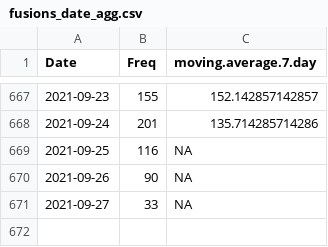
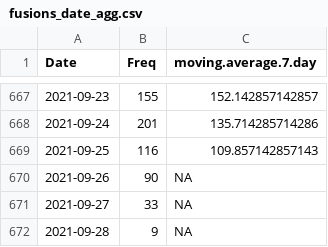
Before and after one commit to Rucknium/CashFusionStats, a CSV file: data/fusions_date_agg.csv, drawn as a sheet; only a part is shown, gaps mark what is left out.

Commit message:
Update data

```diff
--- a/data/fusions_date_agg.csv
+++ b/data/fusions_date_agg.csv
@@ -668,4 +668,5 @@
 2021-09-24,201,135.714285714286
-2021-09-25,116,NA
+2021-09-25,116,109.857142857143
 2021-09-26,90,NA
 2021-09-27,33,NA
+2021-09-28,9,NA
```
Also changed, not shown: 3 other files.
